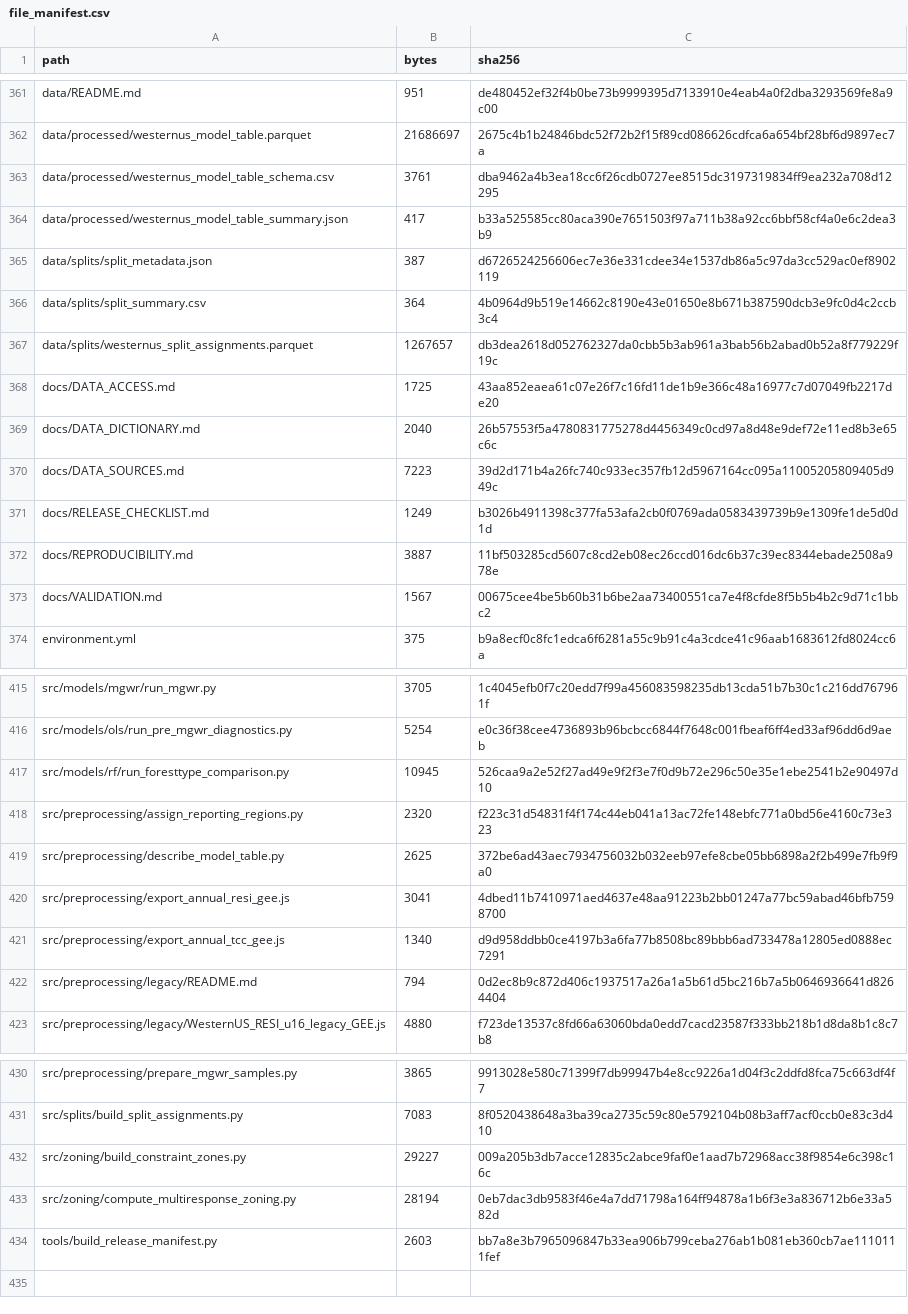
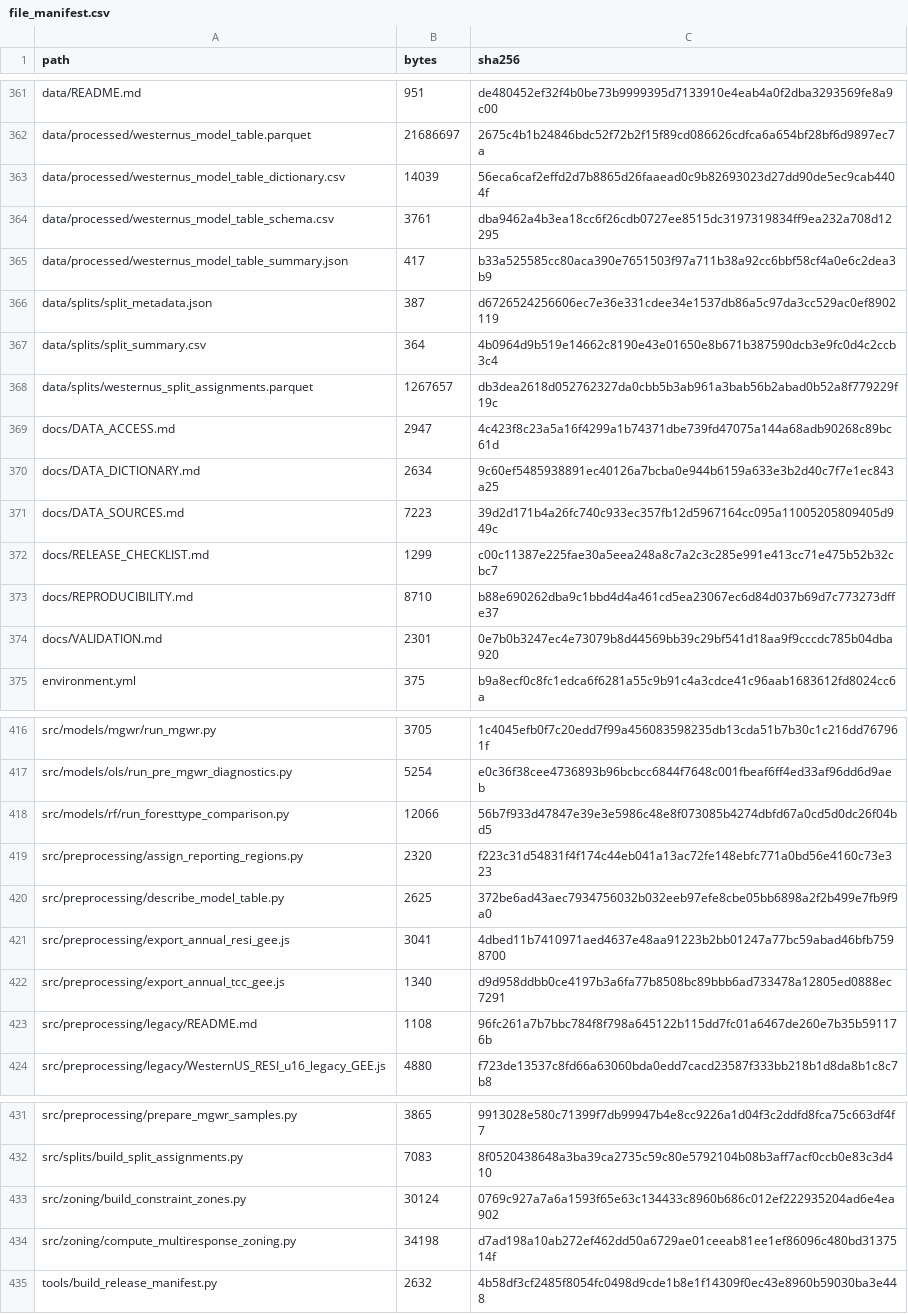
Before and after one commit to ZolaYin/western-us-postfire-resilience, a CSV file: provenance/file_manifest.csv, drawn as a sheet; only a part is shown, gaps mark what is left out; the diff covers the shown part only.

```diff
--- a/provenance/file_manifest.csv
+++ b/provenance/file_manifest.csv
@@ -362,2 +362,3 @@ data/README.md,951,de480452ef32f4b0be73b9999395d7133910e4eab4a0f2dba3293569fe8a9
 data/processed/westernus_model_table.parquet,21686697,2675c4b1b24846bdc52f72b2f15f89cd086626cdfca6a654bf28bf6d9897ec7a
+data/processed/westernus_model_table_dictionary.csv,14039,56eca6caf2effd2d7b8865d26faaead0c9b82693023d27dd90de5ec9cab4404f
 data/processed/westernus_model_table_schema.csv,3761,dba9462a4b3ea18cc6f26cdb0727ee8515dc3197319834ff9ea232a708d12295
@@ -367,8 +368,8 @@ data/splits/split_summary.csv,364,4b0964d9b519e14662c8190e43e01650e8b671b387590d
 data/splits/westernus_split_assignments.parquet,1267657,db3dea2618d052762327da0cbb5b3ab961a3bab56b2abad0b52a8f779229f19c
-docs/DATA_ACCESS.md,1725,43aa852eaea61c07e26f7c16fd11de1b9e366c48a16977c7d07049fb2217de20
-docs/DATA_DICTIONARY.md,2040,26b57553f5a4780831775278d4456349c0cd97a8d48e9def72e11ed8b3e65c6c
+docs/DATA_ACCESS.md,2947,4c423f8c23a5a16f4299a1b74371dbe739fd47075a144a68adb90268c89bc61d
+docs/DATA_DICTIONARY.md,2634,9c60ef5485938891ec40126a7bcba0e944b6159a633e3b2d40c7f7e1ec843a25
 docs/DATA_SOURCES.md,7223,39d2d171b4a26fc740c933ec357fb12d5967164cc095a11005205809405d949c
-docs/RELEASE_CHECKLIST.md,1249,b3026b4911398c377fa53afa2cb0f0769ada0583439739b9e1309fe1de5d0d1d
-docs/REPRODUCIBILITY.md,3887,11bf503285cd5607c8cd2eb08ec26ccd016dc6b37c39ec8344ebade2508a978e
-docs/VALIDATION.md,1567,00675cee4be5b60b31b6be2aa73400551ca7e4f8cfde8f5b5b4b2c9d71c1bbc2
+docs/RELEASE_CHECKLIST.md,1299,c00c11387e225fae30a5eea248a8c7a2c3c285e991e413cc71e475b52b32cbc7
+docs/REPRODUCIBILITY.md,8710,b88e690262dba9c1bbd4d4a461cd5ea23067ec6d84d037b69d7c773273dffe37
+docs/VALIDATION.md,2301,0e7b0b3247ec4e73079b8d44569bb39c29bf541d18aa9f9cccdc785b04dba920
 environment.yml,375,b9a8ecf0c8fc1edca6f6281a55c9b91c4a3cdce41c96aab1683612fd8024cc6a
@@ -416,3 +417,3 @@ src/models/mgwr/run_mgwr.py,3705,1c4045efb0f7c20edd7f99a456083598235db13cda51b7b
 src/models/ols/run_pre_mgwr_diagnostics.py,5254,e0c36f38cee4736893b96bcbcc6844f7648c001fbeaf6ff4ed33af96dd6d9aeb
-src/models/rf/run_foresttype_comparison.py,10945,526caa9a2e52f27ad49e9f2f3e7f0d9b72e296c50e35e1ebe2541b2e90497d10
+src/models/rf/run_foresttype_comparison.py,12066,56b7f933d47847e39e3e5986c48e8f073085b4274dbfd67a0cd5d0dc26f04bd5
 src/preprocessing/assign_reporting_regions.py,2320,f223c31d54831f4f174c44eb041a13ac72fe148ebfc771a0bd56e4160c73e323
@@ -421,3 +422,3 @@ src/preprocessing/export_annual_resi_gee.js,3041,4dbed11b7410971aed4637e48aa9122
 src/preprocessing/export_annual_tcc_gee.js,1340,d9d958ddbb0ce4197b3a6fa77b8508bc89bbb6ad733478a12805ed0888ec7291
-src/preprocessing/legacy/README.md,794,0d2ec8b9c872d406c1937517a26a1a5b61d5bc216b7a5b0646936641d8264404
+src/preprocessing/legacy/README.md,1108,96fc261a7b7bbc784f8f798a645122b115dd7fc01a6467de260e7b35b591176b
 src/preprocessing/legacy/WesternUS_RESI_u16_legacy_GEE.js,4880,f723de13537c8fd66a63060bda0edd7cacd23587f333bb218b1d8da8b1c8c7b8
@@ -431,4 +432,4 @@ src/preprocessing/prepare_mgwr_samples.py,3865,9913028e580c71399f7db99947b4e8cc9
 src/splits/build_split_assignments.py,7083,8f0520438648a3ba39ca2735c59c80e5792104b08b3aff7acf0ccb0e83c3d410
-src/zoning/build_constraint_zones.py,29227,009a205b3db7acce12835c2abce9faf0e1aad7b72968acc38f9854e6c398c16c
-src/zoning/compute_multiresponse_zoning.py,28194,0eb7dac3db9583f46e4a7dd71798a164ff94878a1b6f3e3a836712b6e33a582d
-tools/build_release_manifest.py,2603,bb7a8e3b7965096847b33ea906b799ceba276ab1b081eb360cb7ae1110111fef
+src/zoning/build_constraint_zones.py,30124,0769c927a7a6a1593f65e63c134433c8960b686c012ef222935204ad6e4ea902
+src/zoning/compute_multiresponse_zoning.py,34198,d7ad198a10ab272ef462dd50a6729ae01ceeab81ee1ef86096c480bd3137514f
+tools/build_release_manifest.py,2632,4b58df3cf2485f8054fc0498d9cde1b8e1f14309f0ec43e8960b59030ba3e448
```
Also changed, not shown: 2 edited cells elsewhere in this file, provenance/drive_release_manifest.csv, provenance/model_code_inventory.csv, 12 other files.
